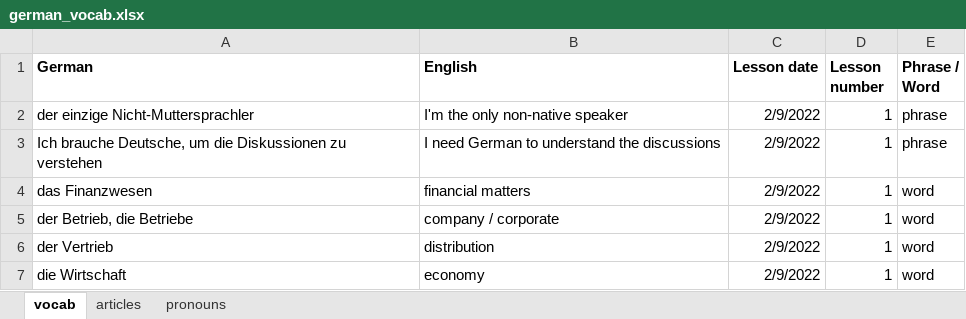
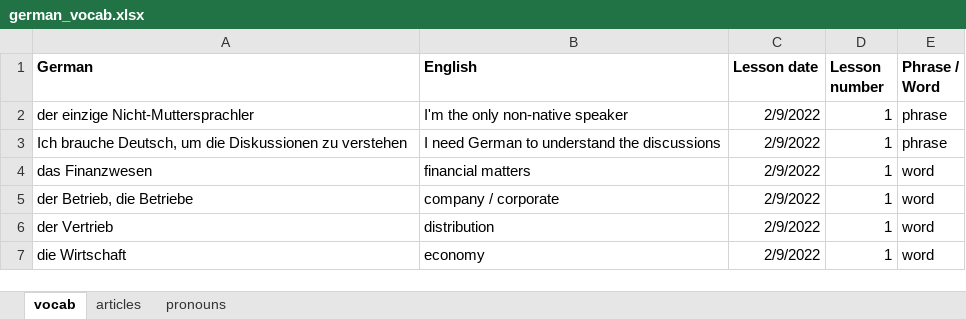
Before and after one commit to matthieulebret/german_lessons, an Excel workbook: german_vocab.xlsx, sheet vocab, drawn as a sheet; only a part is shown; values as stored, in another font and other column widths than the file's, no borders; the diff names each change by its address in the sheet, - before the commit and + after, or states it on an @@ line.

Commit message:
Add files via upload

```diff
--- a/german_vocab.xlsx (sheet vocab)
+++ b/german_vocab.xlsx (sheet vocab)
-A3 (German): Ich brauche Deutsche, um die…
+A3 (German): Ich brauche Deutsch, um die…
```
